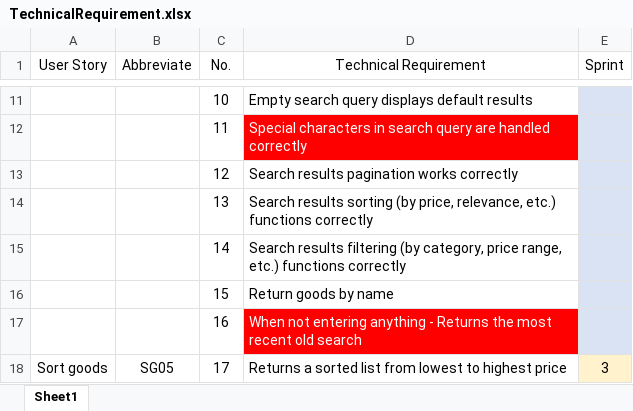
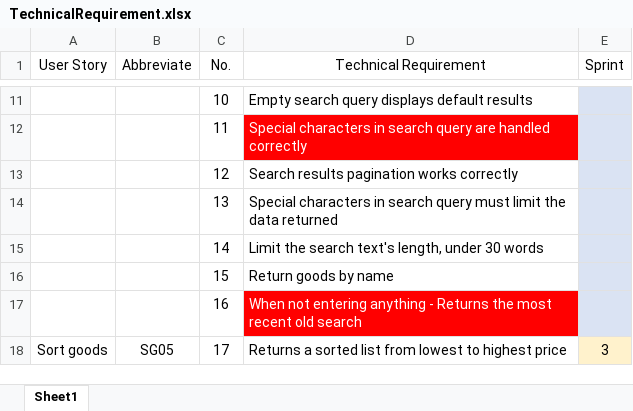
Before and after one commit to AtoLearning/N2_NET1806_SWP391, an Excel workbook: Report/TechnicalRequirement.xlsx, sheet Sheet1, drawn as a sheet; only a part is shown, gaps mark what is left out; values as stored, in another font and other column widths than the file's, no borders; the diff names each change by its address in the sheet, - before the commit and + after, or states it on an @@ line.

Commit message:
Return goods post list

```diff
--- a/Report/TechnicalRequirement.xlsx (sheet Sheet1)
+++ b/Report/TechnicalRequirement.xlsx (sheet Sheet1)
-D14 (Technical Requirement): Search results sorting (by price, relevance, etc.) functions correctly
+D14 (Technical Requirement): Special characters in search query must limit the data returned
-D15 (Technical Requirement): Search results filtering (by category, price range, etc.) functions correctly
+D15 (Technical Requirement): Limit the search text's length, under 30 words
```
Also changed, not shown: 38 other files.
